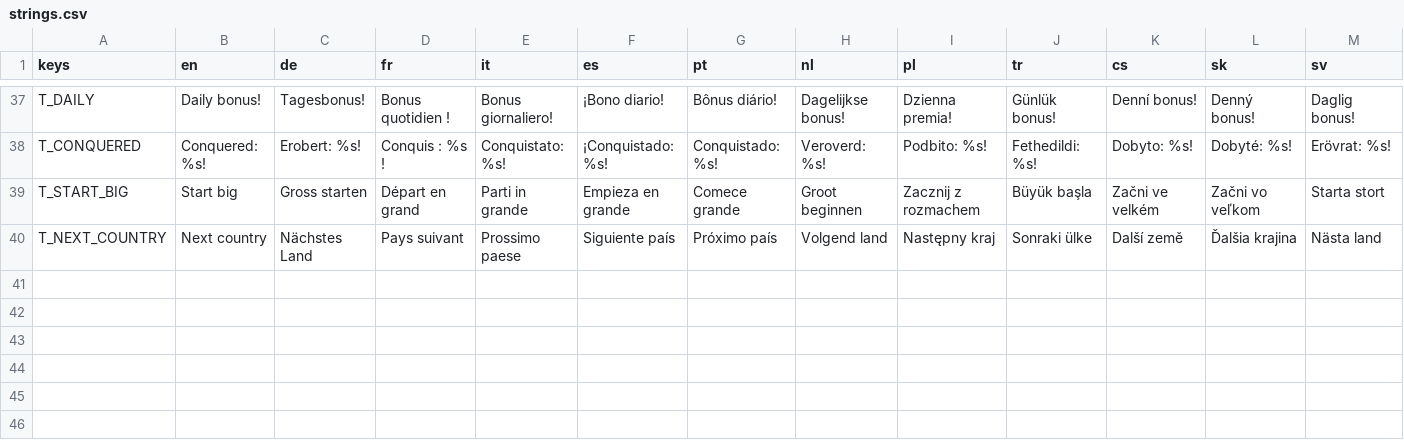
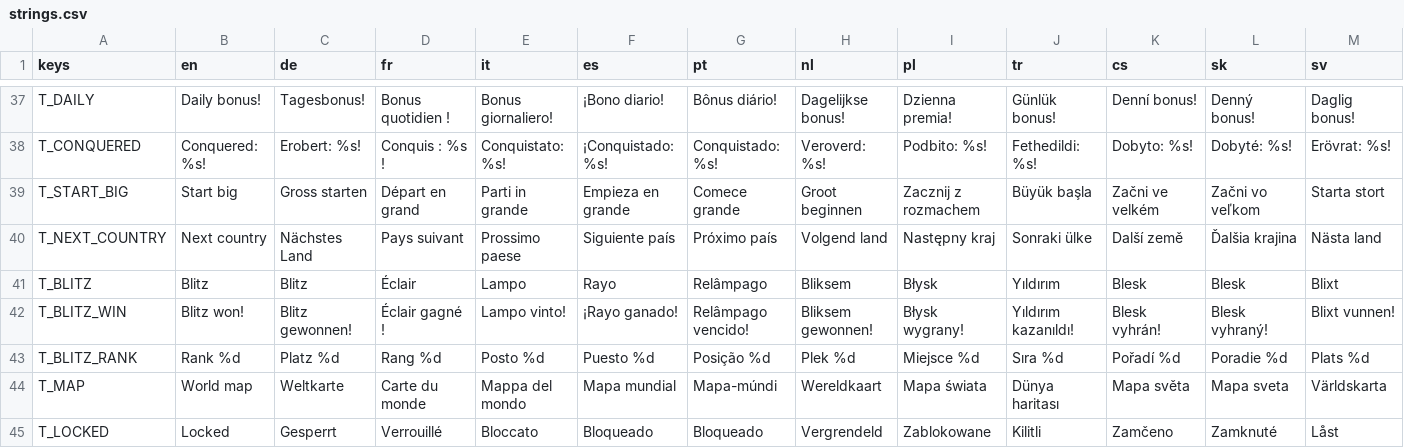
Before and after one commit to Tourist105/inkland, a CSV file: assets/translations/strings.csv, drawn as a sheet; only a part is shown, gaps mark what is left out; rows hold the shown columns only; the diff names each change by its address in the sheet, - before the commit and + after, or states it on an @@ line.

```diff
--- a/assets/translations/strings.csv
+++ b/assets/translations/strings.csv
+row 41: T_BLITZ | Blitz | Blitz | Éclair | Lampo | Rayo | Relâmpago | Bliksem | Błysk | Yıldırım | Blesk | Blesk | Blixt
+row 42: T_BLITZ_WIN | Blitz won! | Blitz gewonnen! | Éclair gagné ! | Lampo vinto! | ¡Rayo ganado! | Relâmpago vencido! | Bliksem gewonnen! | Błysk wygrany! | Yıldırım kazanıldı! | Blesk vyhrán! | Blesk vyhraný! | Blixt vunnen!
+row 43: T_BLITZ_RANK | Rank %d | Platz %d | Rang %d | Posto %d | Puesto %d | Posição %d | Plek %d | Miejsce %d | Sıra %d | Pořadí %d | Poradie %d | Plats %d
+row 44: T_MAP | World map | Weltkarte | Carte du monde | Mappa del mondo | Mapa mundial | Mapa-múndi | Wereldkaart | Mapa świata | Dünya haritası | Mapa světa | Mapa sveta | Världskarta
+row 45: T_LOCKED | Locked | Gesperrt | Verrouillé | Bloccato | Bloqueado | Bloqueado | Vergrendeld | Zablokowane | Kilitli | Zamčeno | Zamknuté | Låst
```
Also changed, not shown: 26 other files.
